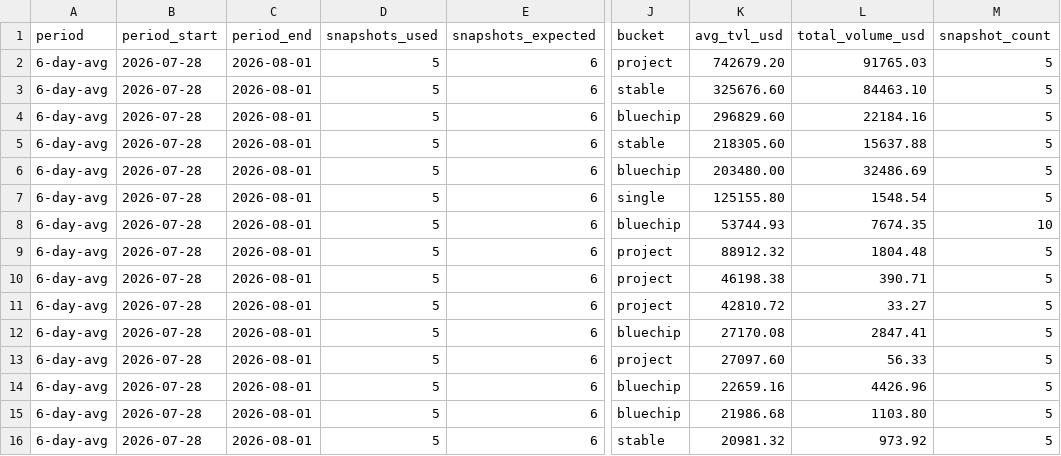
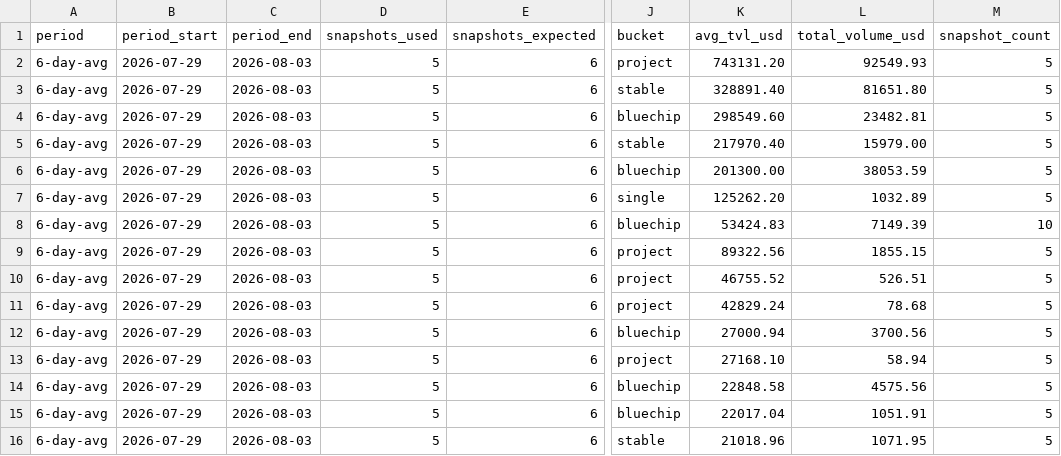
Before and after one commit to defipatriot/astroport-pool-data_2026, a CSV file: 6-day-avg.csv, drawn as a sheet; only a part is shown, gaps mark what is left out; the diff covers the shown part only; the diff names each change by its address in the sheet, - before the commit and + after, or states it on an @@ line.

Commit message:
📊 Astroport 6-day rolling avg

```diff
--- a/6-day-avg.csv
+++ b/6-day-avg.csv
-B2:B16 (period_start): 2026-07-28
+B2:B16 (period_start): 2026-07-29
-C2:C16 (period_end): 2026-08-01
+C2:C16 (period_end): 2026-08-03
-K2 (avg_tvl_usd): 742679.20
+K2 (avg_tvl_usd): 743131.20
-L2 (total_volume_usd): 91765.03
+L2 (total_volume_usd): 92549.93
-K3 (avg_tvl_usd): 325676.60
+K3 (avg_tvl_usd): 328891.40
-L3 (total_volume_usd): 84463.10
+L3 (total_volume_usd): 81651.80
-K4 (avg_tvl_usd): 296829.60
+K4 (avg_tvl_usd): 298549.60
-L4 (total_volume_usd): 22184.16
+L4 (total_volume_usd): 23482.81
-K5 (avg_tvl_usd): 218305.60
+K5 (avg_tvl_usd): 217970.40
-L5 (total_volume_usd): 15637.88
+L5 (total_volume_usd): 15979.00
-K6 (avg_tvl_usd): 203480.00
+K6 (avg_tvl_usd): 201300.00
-L6 (total_volume_usd): 32486.69
+L6 (total_volume_usd): 38053.59
-K7 (avg_tvl_usd): 125155.80
+K7 (avg_tvl_usd): 125262.20
-L7 (total_volume_usd): 1548.54
+L7 (total_volume_usd): 1032.89
-K8 (avg_tvl_usd): 53744.93
+K8 (avg_tvl_usd): 53424.83
-L8 (total_volume_usd): 7674.35
+L8 (total_volume_usd): 7149.39
-K9 (avg_tvl_usd): 88912.32
+K9 (avg_tvl_usd): 89322.56
-L9 (total_volume_usd): 1804.48
+L9 (total_volume_usd): 1855.15
-K10 (avg_tvl_usd): 46198.38
+K10 (avg_tvl_usd): 46755.52
-L10 (total_volume_usd): 390.71
+L10 (total_volume_usd): 526.51
-K11 (avg_tvl_usd): 42810.72
+K11 (avg_tvl_usd): 42829.24
-L11 (total_volume_usd): 33.27
+L11 (total_volume_usd): 78.68
-K12 (avg_tvl_usd): 27170.08
+K12 (avg_tvl_usd): 27000.94
-L12 (total_volume_usd): 2847.41
+L12 (total_volume_usd): 3700.56
-K13 (avg_tvl_usd): 27097.60
+K13 (avg_tvl_usd): 27168.10
-L13 (total_volume_usd): 56.33
+L13 (total_volume_usd): 58.94
-K14 (avg_tvl_usd): 22659.16
+K14 (avg_tvl_usd): 22848.58
-L14 (total_volume_usd): 4426.96
+L14 (total_volume_usd): 4575.56
-K15 (avg_tvl_usd): 21986.68
+K15 (avg_tvl_usd): 22017.04
-L15 (total_volume_usd): 1103.80
+L15 (total_volume_usd): 1051.91
-K16 (avg_tvl_usd): 20981.32
+K16 (avg_tvl_usd): 21018.96
-L16 (total_volume_usd): 973.92
+L16 (total_volume_usd): 1071.95
```
Also changed, not shown: 63 edited cells elsewhere in this file.
